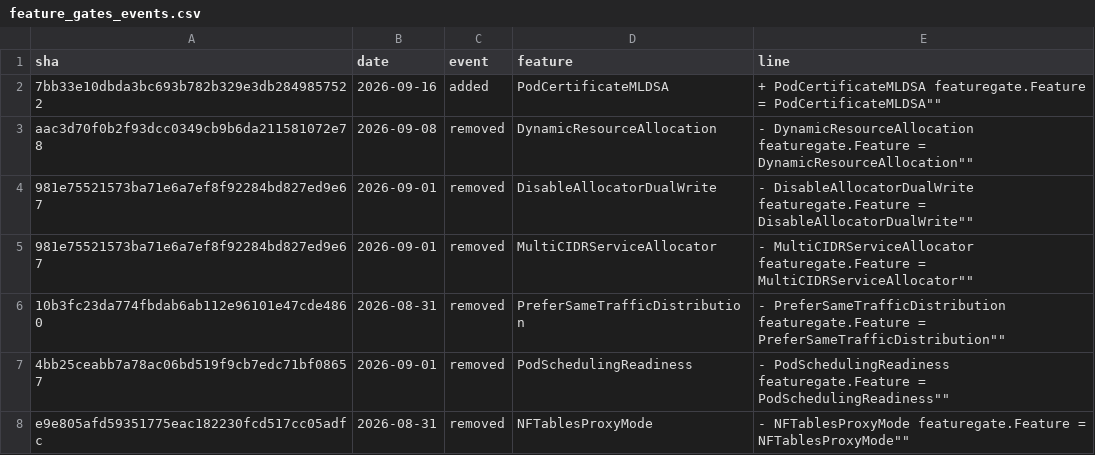
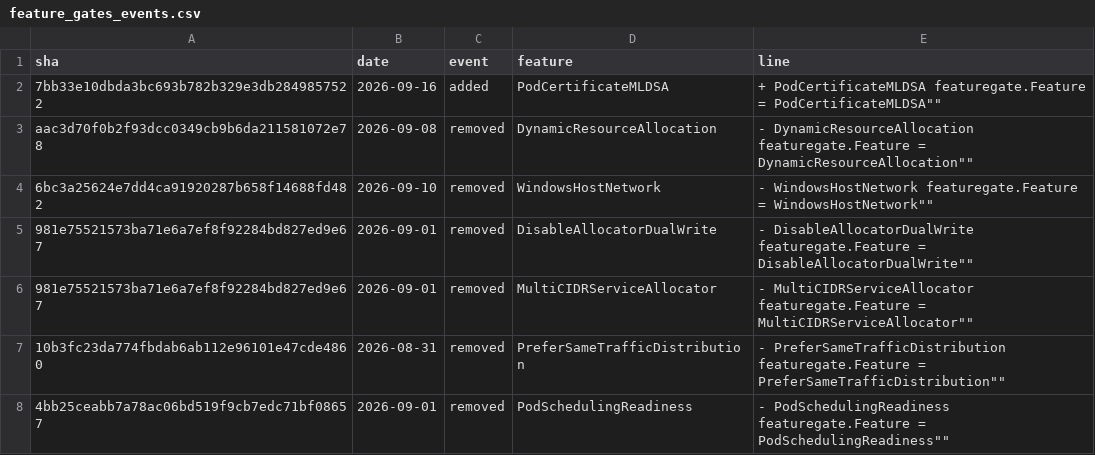
Before and after one commit to ternava/detog, a CSV file: static/data/feature_gates_events.csv, drawn as a sheet; only a part is shown; the shorter side is filled out with more unchanged rows; the diff names each change by its address in the sheet, - before the commit and + after, or states it on an @@ line.

```diff
--- a/static/data/feature_gates_events.csv
+++ b/static/data/feature_gates_events.csv
+row 4: 6bc3a25624e7dd4ca91920287b658f14688fd482 | 2026-09-10 | removed | WindowsHostNetwork | - WindowsHostNetwork featuregate.Feature = WindowsHostNetwork""
```
Also changed, not shown: 1 other file.
